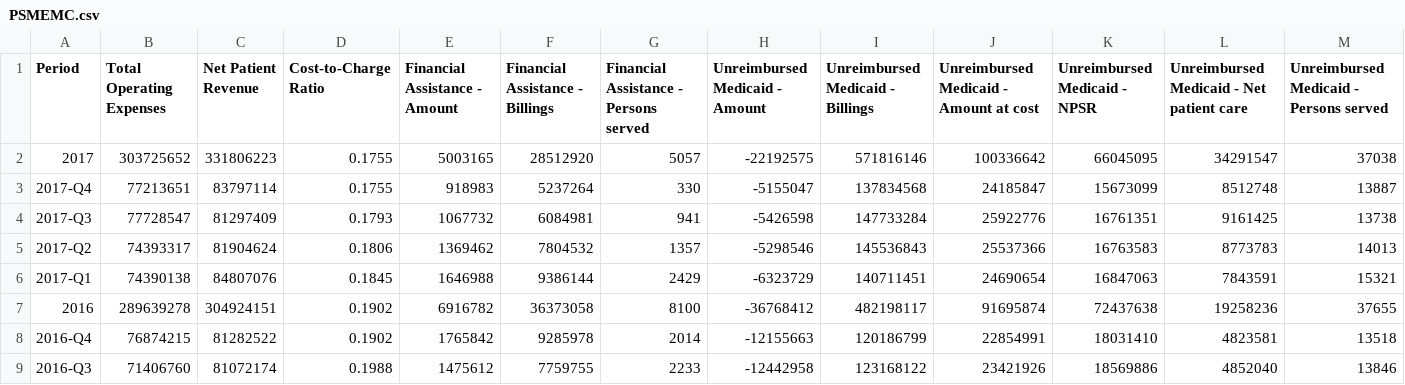
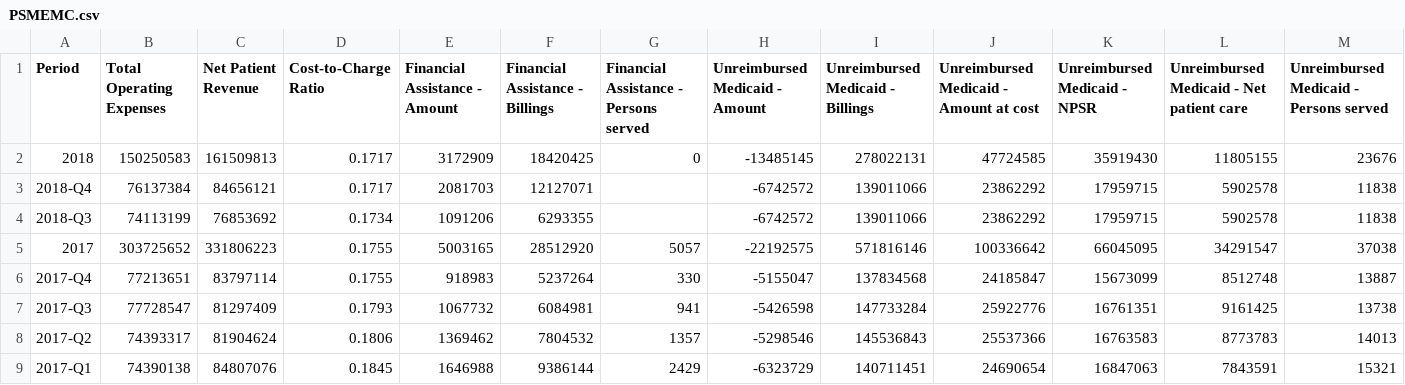
Before and after one commit to PresenceHealth/communitytouch, a CSV file: data/PSMEMC.csv, drawn as a sheet; only a part is shown; the shorter side is filled out with more unchanged rows; rows hold the shown columns only; the diff names each change by its address in the sheet, - before the commit and + after, or states it on an @@ line.

```diff
--- a/data/PSMEMC.csv
+++ b/data/PSMEMC.csv
+row 2: 2018 | 150250583 | 161509813 | 0.1717 | 3172909 | 18420425 | 0 | -13485145 | 278022131 | 47724585 | 35919430 | 11805155 | 23676
+row 3: 2018-Q4 | 76137384 | 84656121 | 0.1717 | 2081703 | 12127071 |  | -6742572 | 139011066 | 23862292 | 17959715 | 5902578 | 11838
+row 4: 2018-Q3 | 74113199 | 76853692 | 0.1734 | 1091206 | 6293355 |  | -6742572 | 139011066 | 23862292 | 17959715 | 5902578 | 11838
```
Also changed, not shown: data/PH System.csv, data/PSFH.csv, 22 other files.
